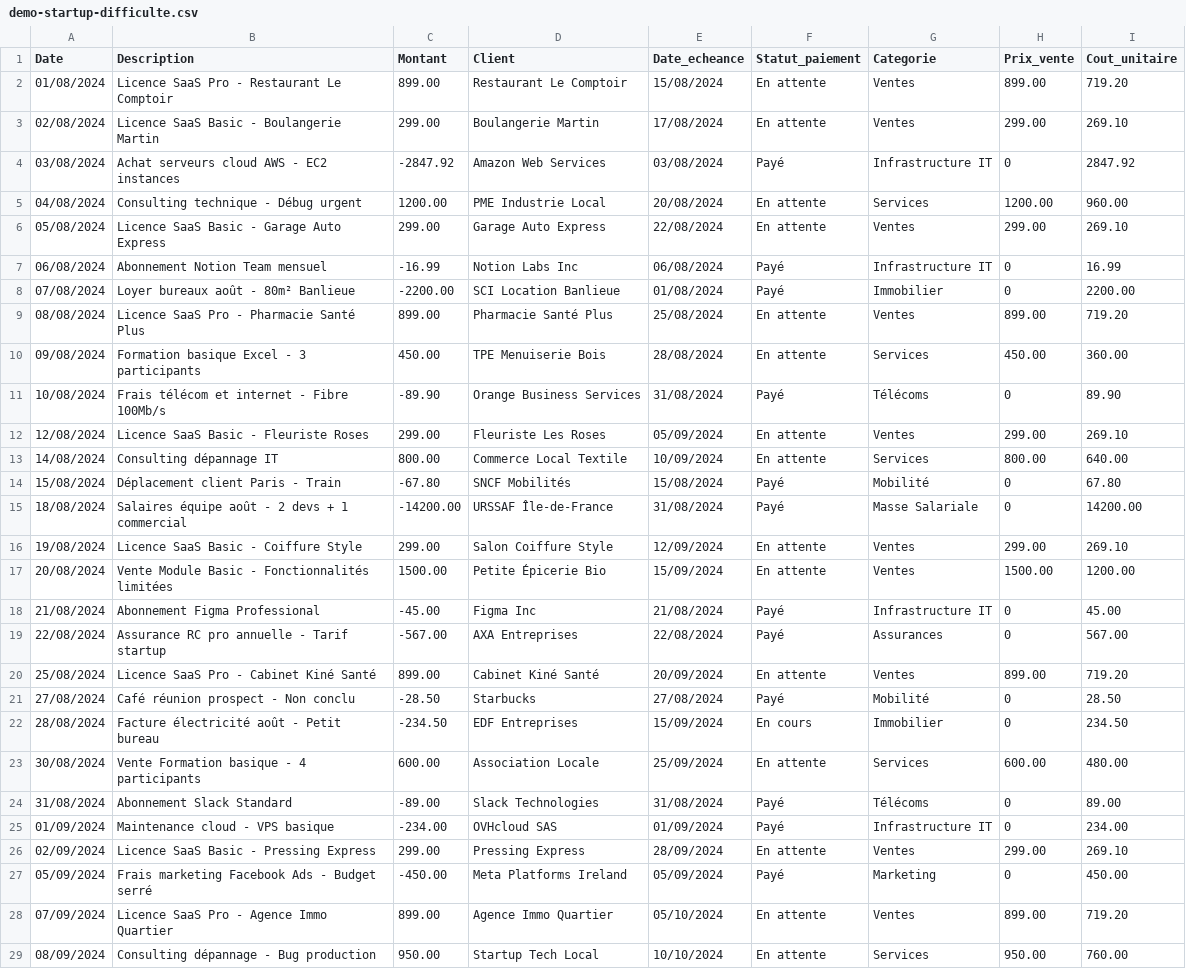
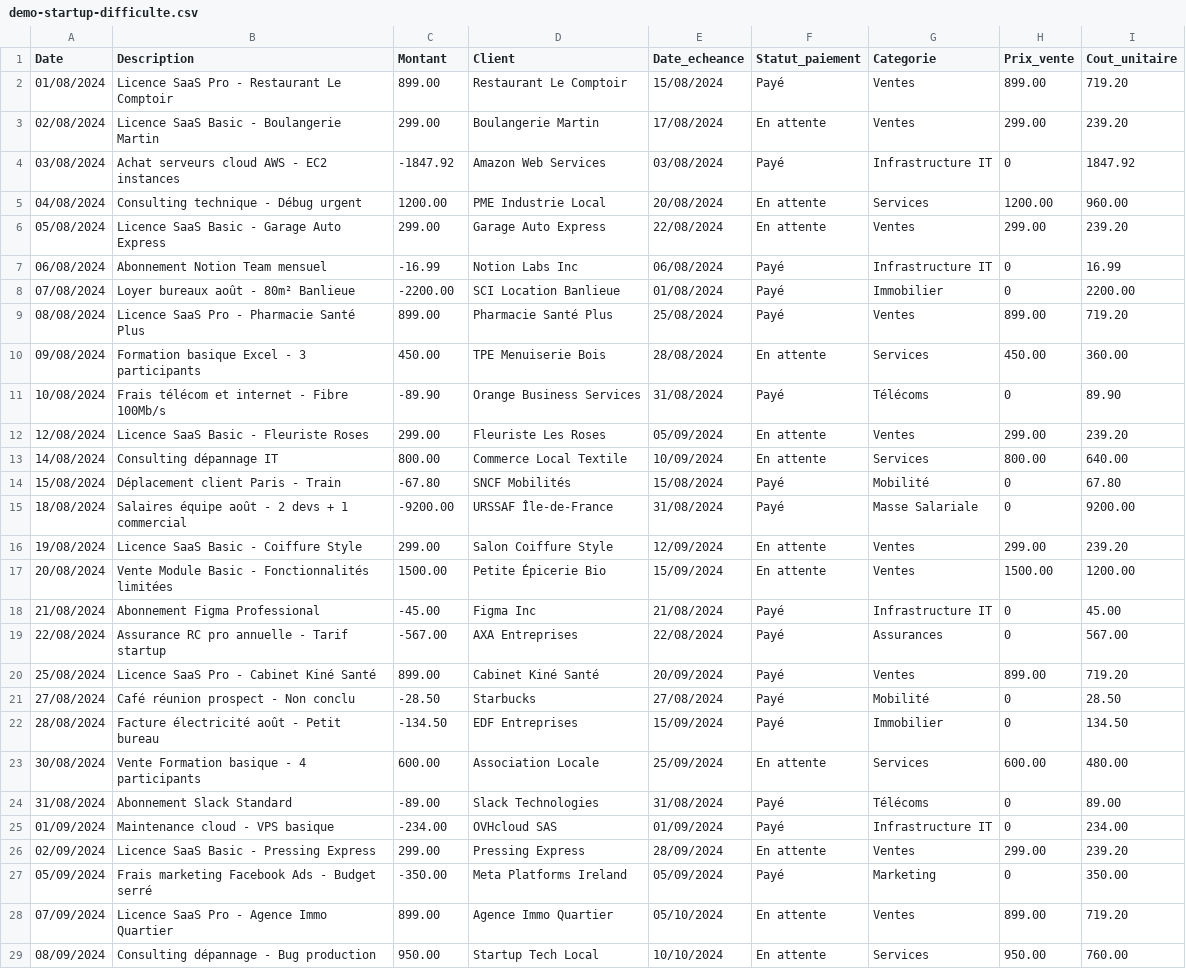
Before and after one commit to OtmaneZ/FinSights, a CSV file: public/demo-startup-difficulte.csv, drawn as a sheet; only a part is shown; the diff covers the shown part only.

```diff
--- a/public/demo-startup-difficulte.csv
+++ b/public/demo-startup-difficulte.csv
@@ -1,17 +1,17 @@
 Date,Description,Montant,Client,Date_echeance,Statut_paiement,Categorie,Prix_vente,Cout_unitaire
-01/08/2024,Licence SaaS Pro - Restaurant Le Comptoir,899.00,Restaurant Le Comptoir,15/08/2024,En attente,Ventes,899.00,719.20
-02/08/2024,Licence SaaS Basic - Boulangerie Martin,299.00,Boulangerie Martin,17/08/2024,En attente,Ventes,299.00,269.10
-03/08/2024,Achat serveurs cloud AWS - EC2 instances,-2847.92,Amazon Web Services,03/08/2024,Payé,Infrastructure IT,0,2847.92
+01/08/2024,Licence SaaS Pro - Restaurant Le Comptoir,899.00,Restaurant Le Comptoir,15/08/2024,Payé,Ventes,899.00,719.20
+02/08/2024,Licence SaaS Basic - Boulangerie Martin,299.00,Boulangerie Martin,17/08/2024,En attente,Ventes,299.00,239.20
+03/08/2024,Achat serveurs cloud AWS - EC2 instances,-1847.92,Amazon Web Services,03/08/2024,Payé,Infrastructure IT,0,1847.92
 04/08/2024,Consulting technique - Débug urgent,1200.00,PME Industrie Local,20/08/2024,En attente,Services,1200.00,960.00
-05/08/2024,Licence SaaS Basic - Garage Auto Express,299.00,Garage Auto Express,22/08/2024,En attente,Ventes,299.00,269.10
+05/08/2024,Licence SaaS Basic - Garage Auto Express,299.00,Garage Auto Express,22/08/2024,En attente,Ventes,299.00,239.20
 06/08/2024,Abonnement Notion Team mensuel,-16.99,Notion Labs Inc,06/08/2024,Payé,Infrastructure IT,0,16.99
 07/08/2024,Loyer bureaux août - 80m² Banlieue,-2200.00,SCI Location Banlieue,01/08/2024,Payé,Immobilier,0,2200.00
-08/08/2024,Licence SaaS Pro - Pharmacie Santé Plus,899.00,Pharmacie Santé Plus,25/08/2024,En attente,Ventes,899.00,719.20
+08/08/2024,Licence SaaS Pro - Pharmacie Santé Plus,899.00,Pharmacie Santé Plus,25/08/2024,Payé,Ventes,899.00,719.20
 09/08/2024,Formation basique Excel - 3 participants,450.00,TPE Menuiserie Bois,28/08/2024,En attente,Services,450.00,360.00
 10/08/2024,Frais télécom et internet - Fibre 100Mb/s,-89.90,Orange Business Services,31/08/2024,Payé,Télécoms,0,89.90
-12/08/2024,Licence SaaS Basic - Fleuriste Roses,299.00,Fleuriste Les Roses,05/09/2024,En attente,Ventes,299.00,269.10
+12/08/2024,Licence SaaS Basic - Fleuriste Roses,299.00,Fleuriste Les Roses,05/09/2024,En attente,Ventes,299.00,239.20
 14/08/2024,Consulting dépannage IT,800.00,Commerce Local Textile,10/09/2024,En attente,Services,800.00,640.00
 15/08/2024,Déplacement client Paris - Train,-67.80,SNCF Mobilités,15/08/2024,Payé,Mobilité,0,67.80
-18/08/2024,Salaires équipe août - 2 devs + 1 commercial,-14200.00,URSSAF Île-de-France,31/08/2024,Payé,Masse Salariale,0,14200.00
-19/08/2024,Licence SaaS Basic - Coiffure Style,299.00,Salon Coiffure Style,12/09/2024,En attente,Ventes,299.00,269.10
+18/08/2024,Salaires équipe août - 2 devs + 1 commercial,-9200.00,URSSAF Île-de-France,31/08/2024,Payé,Masse Salariale,0,9200.00
+19/08/2024,Licence SaaS Basic - Coiffure Style,299.00,Salon Coiffure Style,12/09/2024,En attente,Ventes,299.00,239.20
 20/08/2024,Vente Module Basic - Fonctionnalités limitées,1500.00,Petite Épicerie Bio,15/09/2024,En attente,Ventes,1500.00,1200.00
@@ -19,5 +19,5 @@ Date,Description,Montant,Client,Date_echeance,Statut_paiement,Categorie,Prix_ven
 22/08/2024,Assurance RC pro annuelle - Tarif startup,-567.00,AXA Entreprises,22/08/2024,Payé,Assurances,0,567.00
-25/08/2024,Licence SaaS Pro - Cabinet Kiné Santé,899.00,Cabinet Kiné Santé,20/09/2024,En attente,Ventes,899.00,719.20
+25/08/2024,Licence SaaS Pro - Cabinet Kiné Santé,899.00,Cabinet Kiné Santé,20/09/2024,Payé,Ventes,899.00,719.20
 27/08/2024,Café réunion prospect - Non conclu,-28.50,Starbucks,27/08/2024,Payé,Mobilité,0,28.50
-28/08/2024,Facture électricité août - Petit bureau,-234.50,EDF Entreprises,15/09/2024,En cours,Immobilier,0,234.50
+28/08/2024,Facture électricité août - Petit bureau,-134.50,EDF Entreprises,15/09/2024,Payé,Immobilier,0,134.50
 30/08/2024,Vente Formation basique - 4 participants,600.00,Association Locale,25/09/2024,En attente,Services,600.00,480.00
@@ -25,4 +25,4 @@ Date,Description,Montant,Client,Date_echeance,Statut_paiement,Categorie,Prix_ven
 01/09/2024,Maintenance cloud - VPS basique,-234.00,OVHcloud SAS,01/09/2024,Payé,Infrastructure IT,0,234.00
-02/09/2024,Licence SaaS Basic - Pressing Express,299.00,Pressing Express,28/09/2024,En attente,Ventes,299.00,269.10
-05/09/2024,Frais marketing Facebook Ads - Budget serré,-450.00,Meta Platforms Ireland,05/09/2024,Payé,Marketing,0,450.00
+02/09/2024,Licence SaaS Basic - Pressing Express,299.00,Pressing Express,28/09/2024,En attente,Ventes,299.00,239.20
+05/09/2024,Frais marketing Facebook Ads - Budget serré,-350.00,Meta Platforms Ireland,05/09/2024,Payé,Marketing,0,350.00
 07/09/2024,Licence SaaS Pro - Agence Immo Quartier,899.00,Agence Immo Quartier,05/10/2024,En attente,Ventes,899.00,719.20
```
Also changed, not shown: 4 added rows, 3 removed rows and 111 edited cells elsewhere in this file, 1 other file.
